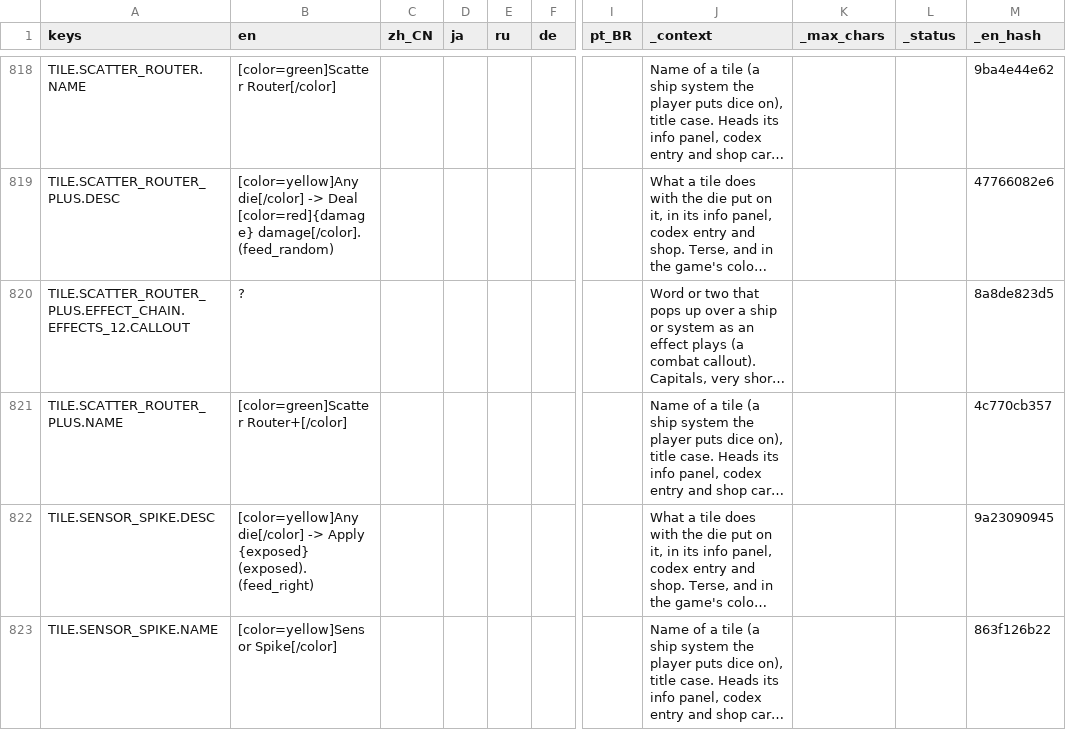
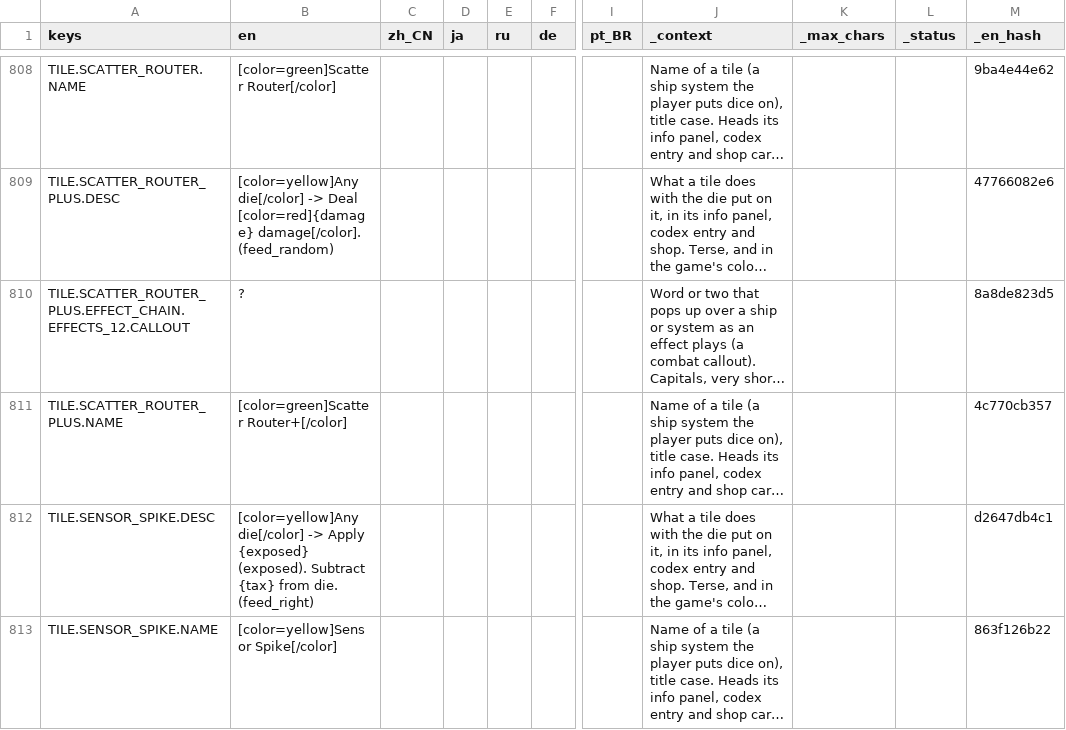
Before and after one commit to Andrew-D-Gibson/DieFighter, a CSV file: Localization/content.csv, drawn as a sheet; only a part is shown, gaps mark what is left out; long unchanged cells end in …; addresses are those after the commit; the diff covers the shown part only; the diff names each change by its address in the sheet, - before the commit and + after, or states it on an @@ line.

```diff
--- a/Localization/content.csv
+++ b/Localization/content.csv
-B812 (en): …{exposed} (exposed). (feed_right)
+B812 (en): …{exposed} (exposed). Subtract {tax} from die. (feed_right)
-M812 (_en_hash): 9a23090945
+M812 (_en_hash): d2647db4c1
```
Also changed, not shown: 10 removed rows and 18 edited cells elsewhere in this file, 34 other files.
